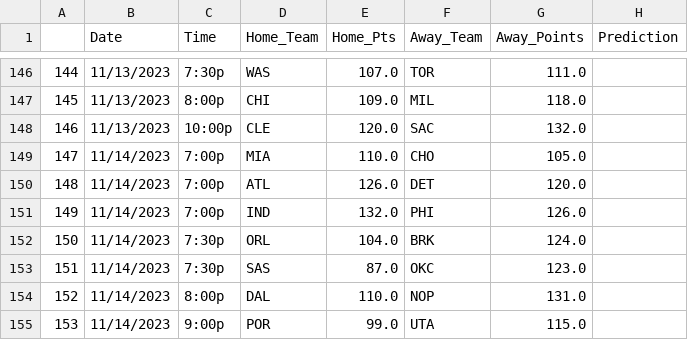
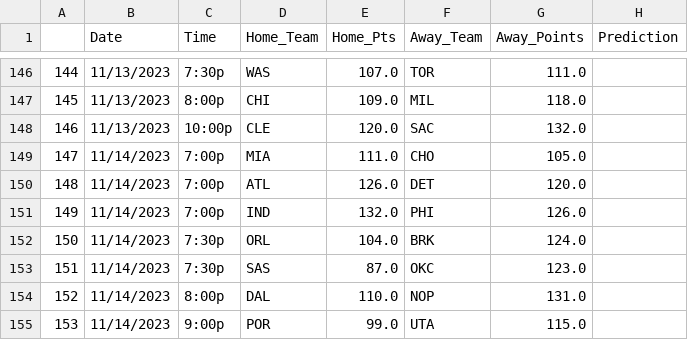
Before and after one commit to boscostix/AIM-F23-Basketball-Predictor, a CSV file: data/schedule.csv, drawn as a sheet; only a part is shown, gaps mark what is left out.

```diff
--- a/data/schedule.csv
+++ b/data/schedule.csv
@@ -148,3 +148,3 @@
 146,11/13/2023,10:00p,CLE,120.0,SAC,132.0,
-147,11/14/2023,7:00p,MIA,110.0,CHO,105.0,
+147,11/14/2023,7:00p,MIA,111.0,CHO,105.0,
 148,11/14/2023,7:00p,ATL,126.0,DET,120.0,
```
Also changed, not shown: 1 other file.
